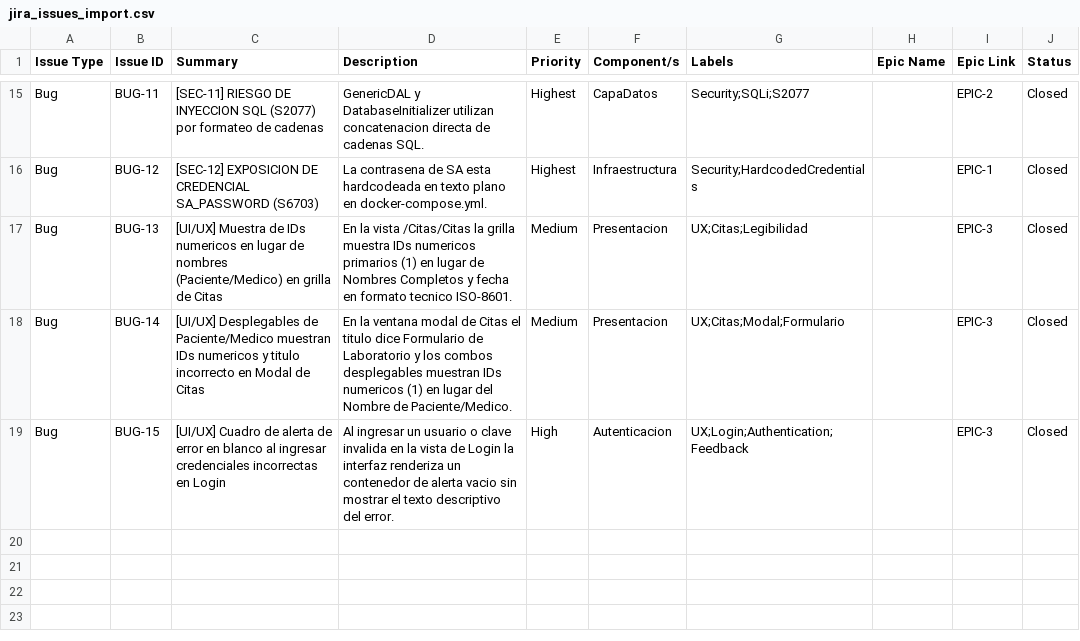
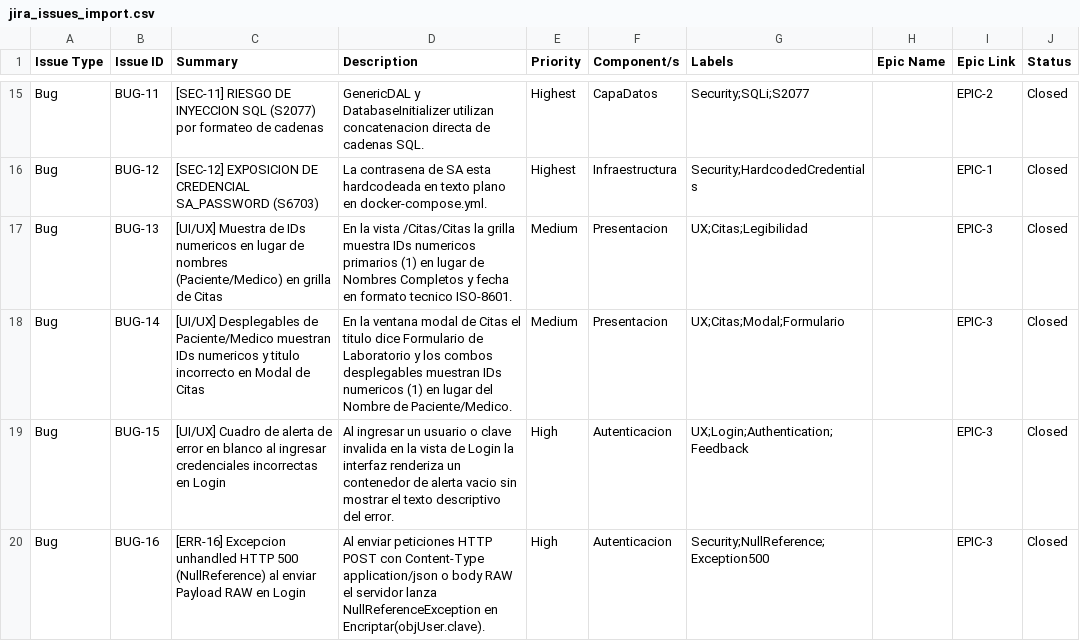
Before and after one commit to LeoNarvaez2503/proyectoHospital, a CSV file: SQAP/jira_issues_import.csv, drawn as a sheet; only a part is shown, gaps mark what is left out.

Commit message:
fix: resolve NullReferenceException in login and implement security testing suite

```diff
--- a/SQAP/jira_issues_import.csv
+++ b/SQAP/jira_issues_import.csv
@@ -19 +19,2 @@ Bug,BUG-14,[UI/UX] Desplegables de Paciente/Medico muestran IDs numericos y titu
 Bug,BUG-15,[UI/UX] Cuadro de alerta de error en blanco al ingresar credenciales incorrectas en Login,Al ingresar un usuario o clave invalida en la vista de Login la interfaz renderiza un contenedor de alerta vacio sin mostrar el texto descriptivo del error.,High,Autenticacion,UX;Login;Authentication;Feedback,,EPIC-3,Closed
+Bug,BUG-16,[ERR-16] Excepcion unhandled HTTP 500 (NullReference) al enviar Payload RAW en Login,Al enviar peticiones HTTP POST con Content-Type application/json o body RAW el servidor lanza NullReferenceException en Encriptar(objUser.clave).,High,Autenticacion,Security;NullReference;Exception500,,EPIC-3,Closed
```
Also changed, not shown: SQAP/matriz_rastreabilidad.csv, 5 other files.
